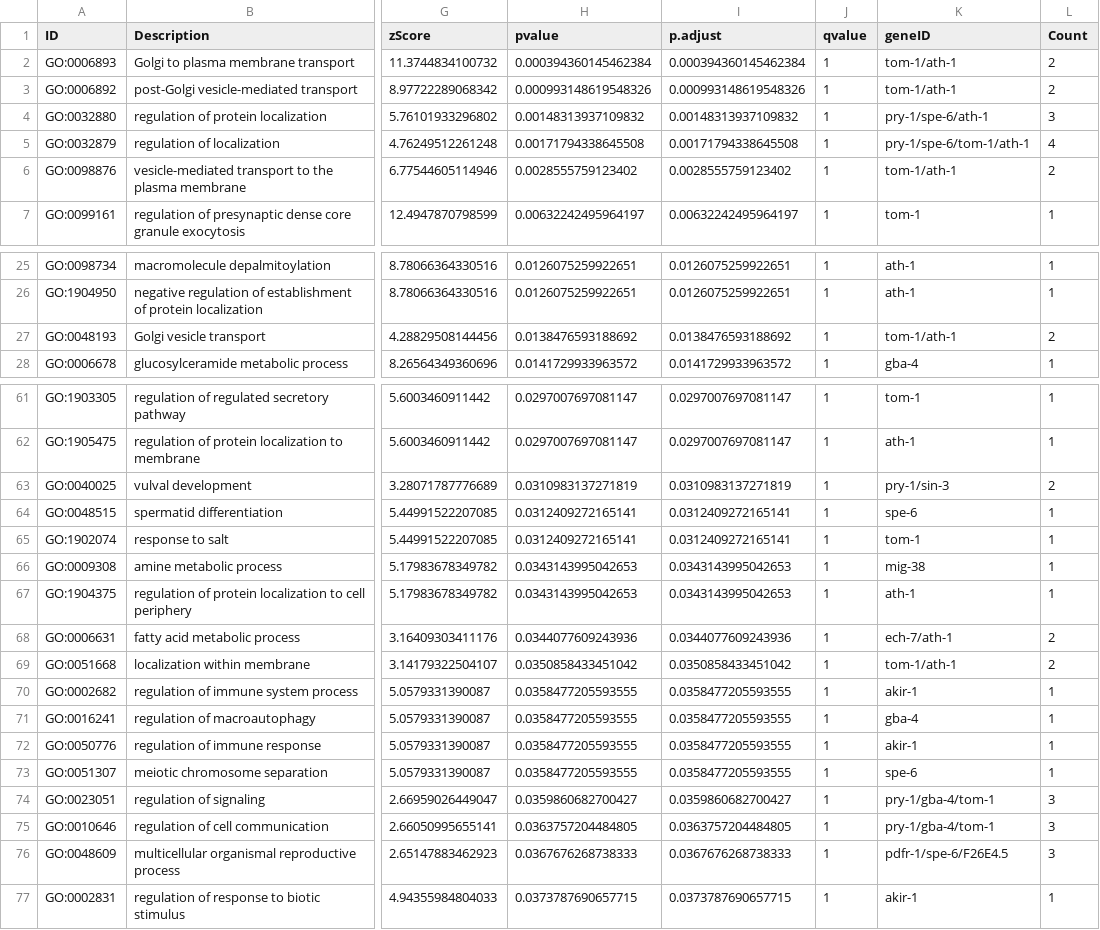
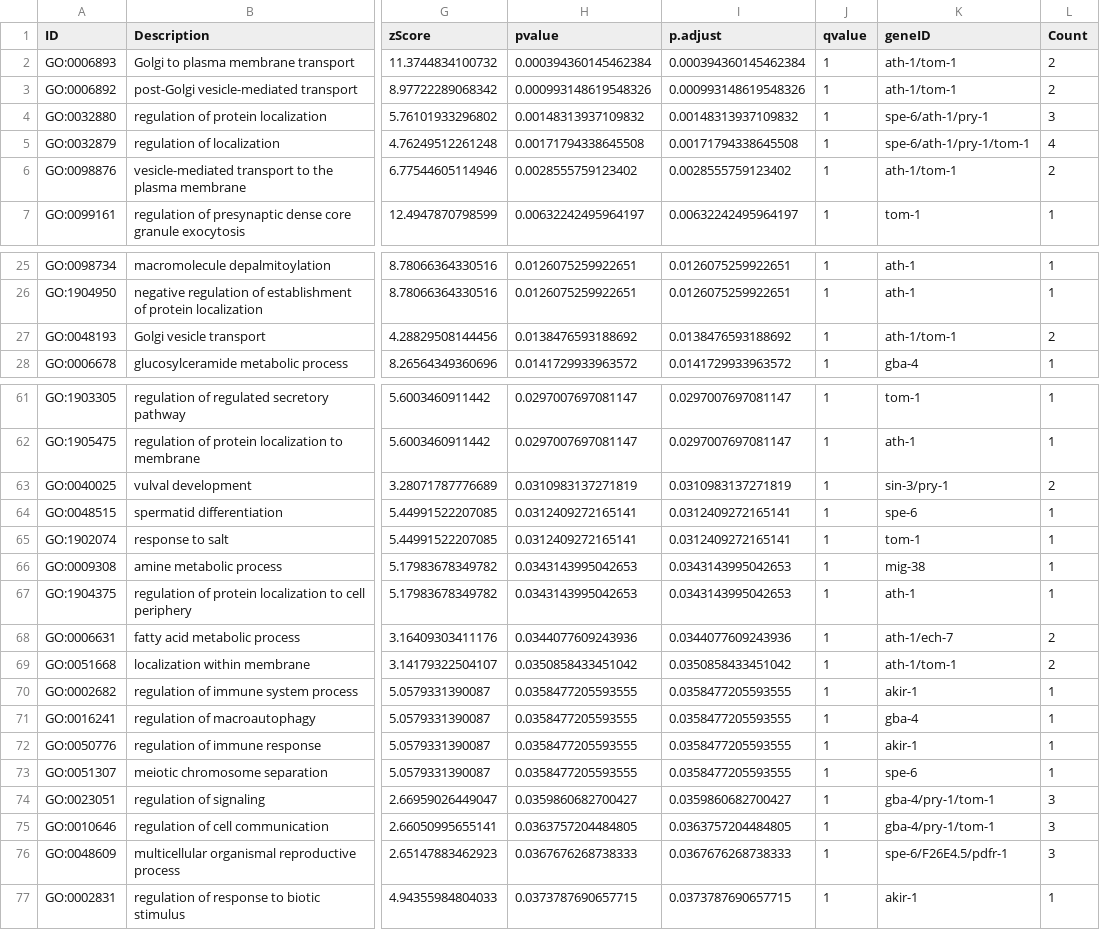
Before and after one commit to esnzgn/C.elegansGO, a CSV file: output_tables/clusterProfiler_BP_nominal.csv, drawn as a sheet; only a part is shown, gaps mark what is left out; the diff covers the shown part only; the diff names each change by its address in the sheet, - before the commit and + after, or states it on an @@ line.

```diff
--- a/output_tables/clusterProfiler_BP_nominal.csv
+++ b/output_tables/clusterProfiler_BP_nominal.csv
-K2:K3 (geneID): tom-1/ath-1
+K2:K3 (geneID): ath-1/tom-1
-K4 (geneID): pry-1/spe-6/ath-1
+K4 (geneID): spe-6/ath-1/pry-1
-K5 (geneID): pry-1/spe-6/tom-1/ath-1
+K5 (geneID): spe-6/ath-1/pry-1/tom-1
-K6 (geneID): tom-1/ath-1
+K6 (geneID): ath-1/tom-1
-K27 (geneID): tom-1/ath-1
+K27 (geneID): ath-1/tom-1
-K63 (geneID): pry-1/sin-3
+K63 (geneID): sin-3/pry-1
-K68 (geneID): ech-7/ath-1
+K68 (geneID): ath-1/ech-7
-K69 (geneID): tom-1/ath-1
+K69 (geneID): ath-1/tom-1
-K74:K75 (geneID): pry-1/gba-4/tom-1
+K74:K75 (geneID): gba-4/pry-1/tom-1
-K76 (geneID): pdfr-1/spe-6/F26E4.5
+K76 (geneID): spe-6/F26E4.5/pdfr-1
```
Also changed, not shown: 8 edited cells elsewhere in this file, output_tables/clusterProfiler_CC_nominal.csv, output_tables/clusterProfiler_MF_nominal.csv, 3 other files.
